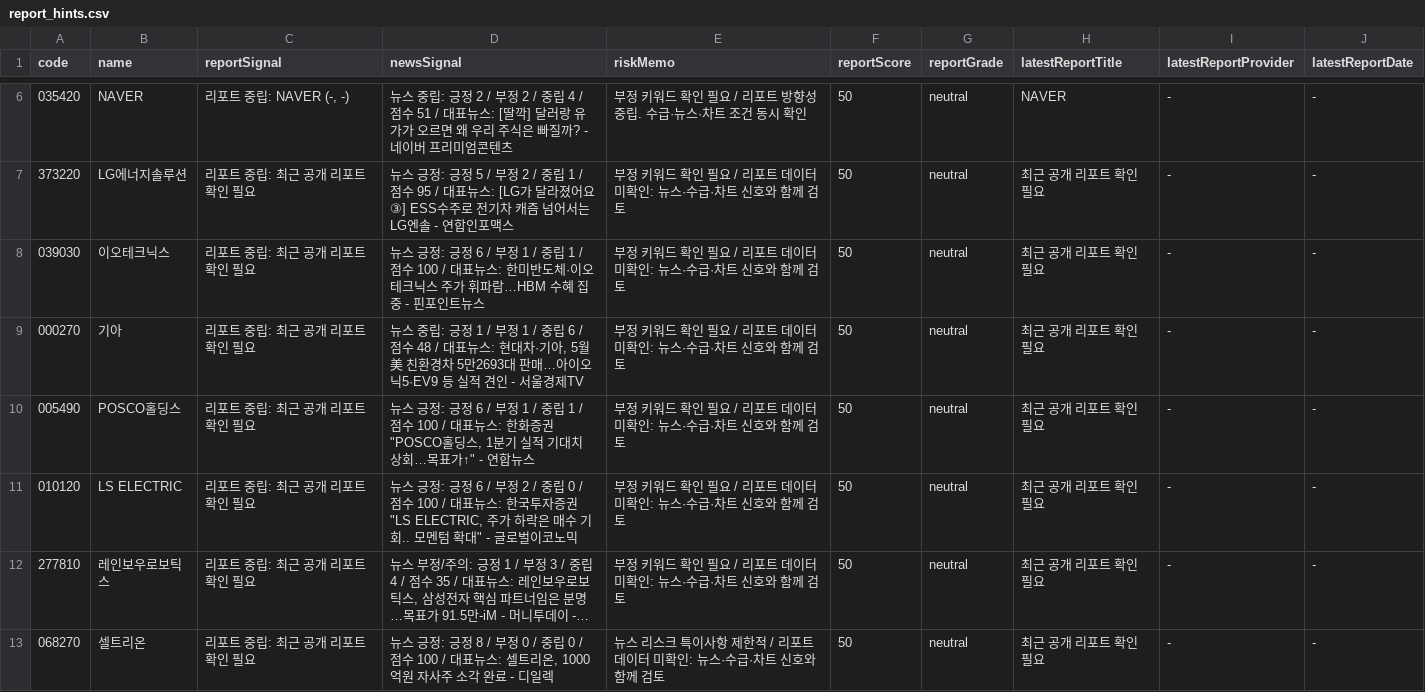
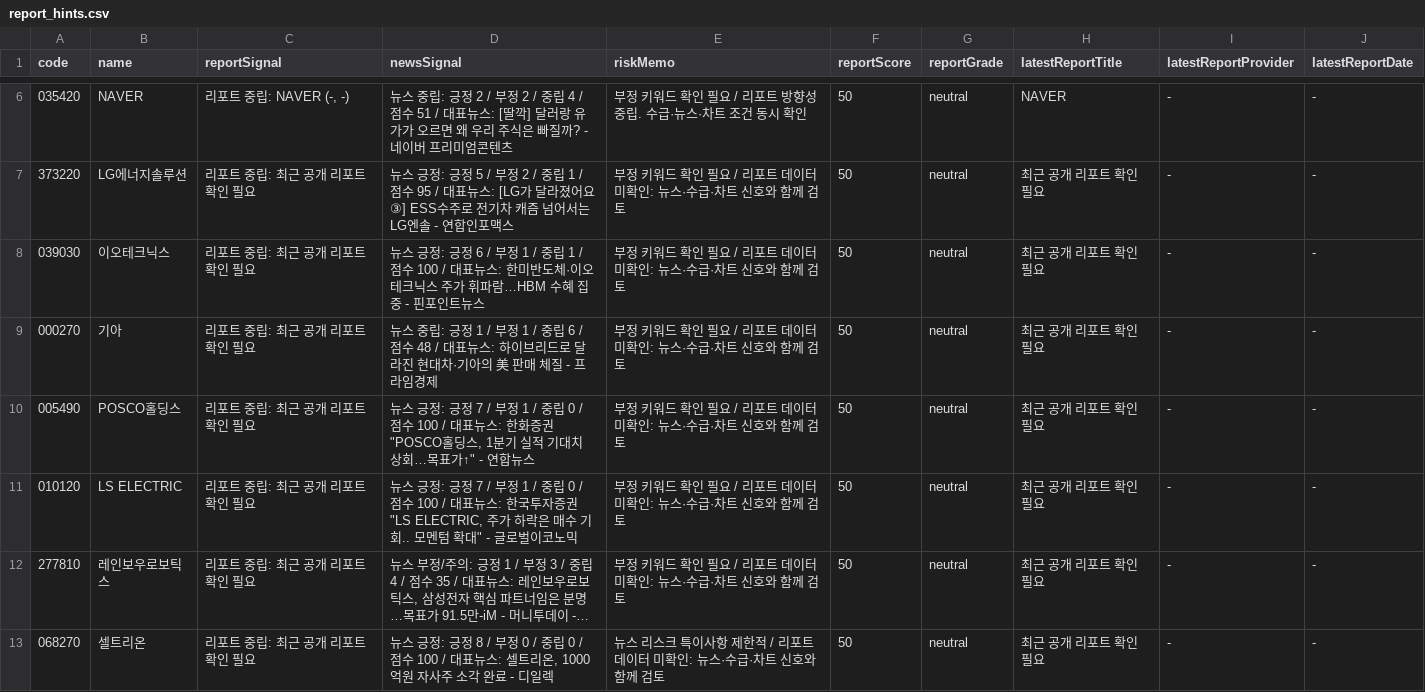
Before and after one commit to babbu28238/investment-json-data, a CSV file: report_hints.csv, drawn as a sheet; only a part is shown, gaps mark what is left out; long unchanged cells end in …; the diff covers the shown part only; the diff names each change by its address in the sheet, - before the commit and + after, or states it on an @@ line.

```diff
--- a/report_hints.csv
+++ b/report_hints.csv
-D9 (newsSignal): …표뉴스: 현대차·기아, 5월 美 친환경차 5만2693대 판매…아이오닉5·EV9 등 실적 견인 - 서울경제TV
+D9 (newsSignal): …표뉴스: 하이브리드로 달라진 현대차·기아의 美 판매 체질 - 프라임경제
-D10 (newsSignal): …: 긍정 6 / 부정 1 / 중립 1 / 점수…
+D10 (newsSignal): …: 긍정 7 / 부정 1 / 중립 0 / 점수…
-D11 (newsSignal): …: 긍정 6 / 부정 2 / 중립…
+D11 (newsSignal): …: 긍정 7 / 부정 1 / 중립…
```
Also changed, not shown: 6 edited cells elsewhere in this file, 21 other files.
